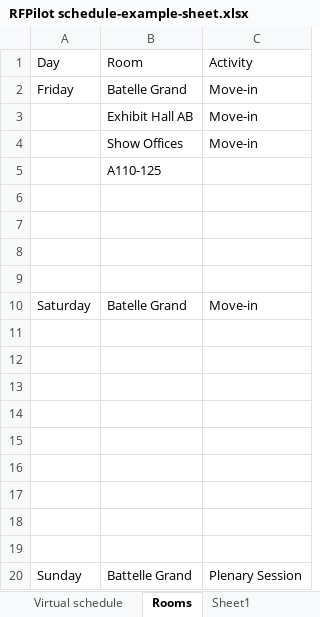
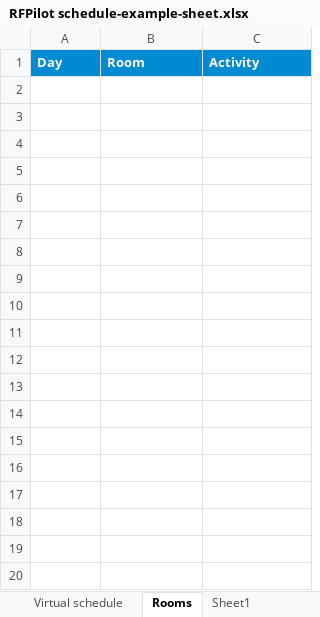
Before and after one commit to BayshoreCommunication/dxg-rfp-tool-dashboard, an Excel workbook: public/files/RFPilot schedule-example-sheet.xlsx, sheet Rooms, drawn as a sheet; only a part is shown; values as stored, in another font and other column widths than the file's, no borders; charts and pictures not drawn; the diff covers the shown part only; the diff names each change by its address in the sheet, - before the commit and + after, or states it on an @@ line.

```diff
--- a/public/files/RFPilot schedule-example-sheet.xlsx (sheet Rooms)
+++ b/public/files/RFPilot schedule-example-sheet.xlsx (sheet Rooms)
@@ A1:C1 fill: none → #008AD2, bold: off → on, text colour: black → #FFFFFF @@
-row 2: Friday | Batelle Grand | Move-in
-row 3:  | Exhibit Hall AB | Move-in
-row 4:  | Show Offices | Move-in
-row 5:  | A110-125
-row 6: (empty)
-row 7: (empty)
-row 8: (empty)
-row 9: (empty)
-row 10: Saturday | Batelle Grand | Move-in
-row 11: (empty)
-row 12: (empty)
-row 13: (empty)
-row 14: (empty)
-row 15: (empty)
-row 16: (empty)
-row 17: (empty)
-row 18: (empty)
-row 19: (empty)
-row 20: Sunday | Battelle Grand | Plenary Session
```
Also changed, not shown: 36 removed rows elsewhere in this sheet, sheet in person schedule, sheet Virtual schedule, sheet Sheet1, sheet Pivot Table 1, charts or pictures, 17 other files.
